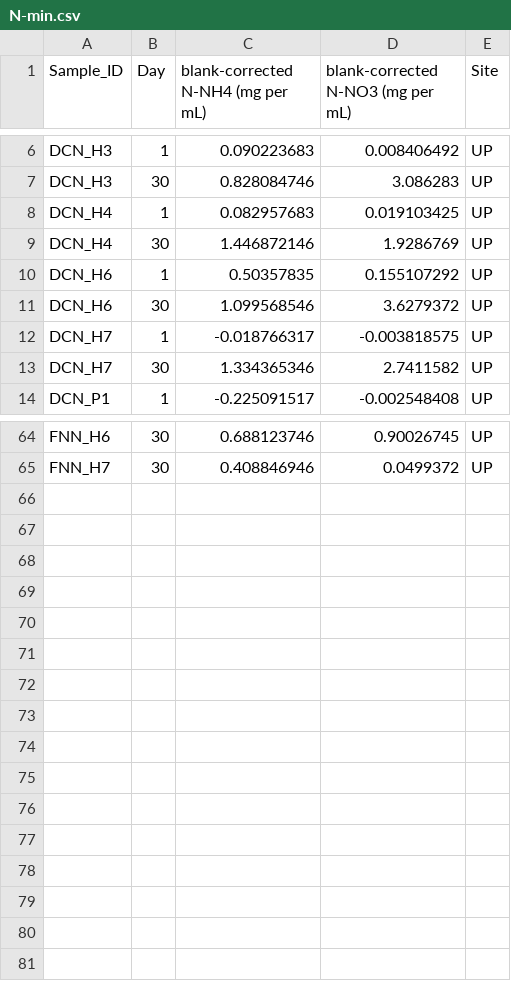
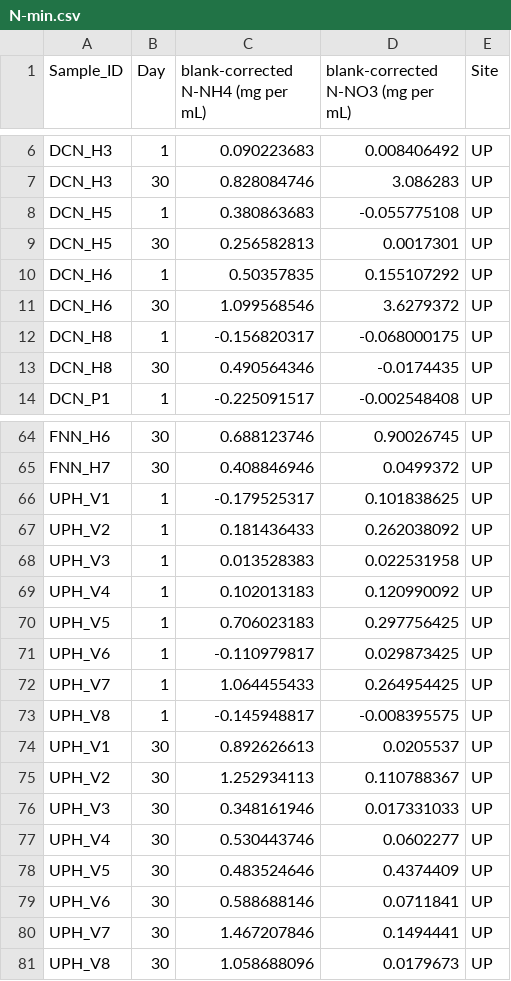
Before and after one commit to nathaliesommer/PredatorTransgenerationalPlasticity-Ecosystems, a CSV file: Data/N-min.csv, drawn as a sheet; only a part is shown, gaps mark what is left out.

```diff
--- a/Data/N-min.csv
+++ b/Data/N-min.csv
@@ -7,8 +7,8 @@ DCN_H3,1,0.090223683,0.008406492,UP
 DCN_H3,30,0.828084746,3.086283,UP
-DCN_H4,1,0.082957683,0.019103425,UP
-DCN_H4,30,1.446872146,1.9286769,UP
+DCN_H5,1,0.380863683,-0.055775108,UP
+DCN_H5,30,0.256582813,0.0017301,UP
 DCN_H6,1,0.50357835,0.155107292,UP
 DCN_H6,30,1.099568546,3.6279372,UP
-DCN_H7,1,-0.018766317,-0.003818575,UP
-DCN_H7,30,1.334365346,2.7411582,UP
+DCN_H8,1,-0.156820317,-0.068000175,UP
+DCN_H8,30,0.490564346,-0.0174435,UP
 DCN_P1,1,-0.225091517,-0.002548408,UP
@@ -65 +65,17 @@ FNN_H6,30,0.688123746,0.90026745,UP
 FNN_H7,30,0.408846946,0.0499372,UP
+UPH_V1,1,-0.179525317,0.101838625,UP
+UPH_V2,1,0.181436433,0.262038092,UP
+UPH_V3,1,0.013528383,0.022531958,UP
+UPH_V4,1,0.102013183,0.120990092,UP
+UPH_V5,1,0.706023183,0.297756425,UP
+UPH_V6,1,-0.110979817,0.029873425,UP
+UPH_V7,1,1.064455433,0.264954425,UP
+UPH_V8,1,-0.145948817,-0.008395575,UP
+UPH_V1,30,0.892626613,0.0205537,UP
+UPH_V2,30,1.252934113,0.110788367,UP
+UPH_V3,30,0.348161946,0.017331033,UP
+UPH_V4,30,0.530443746,0.0602277,UP
+UPH_V5,30,0.483524646,0.4374409,UP
+UPH_V6,30,0.588688146,0.0711841,UP
+UPH_V7,30,1.467207846,0.1494441,UP
+UPH_V8,30,1.058688096,0.0179673,UP
```
Also changed, not shown: Data/CN_Tidy_predators.csv, Data/SIR/SIR Prep_predators.csv, 8 other files.
